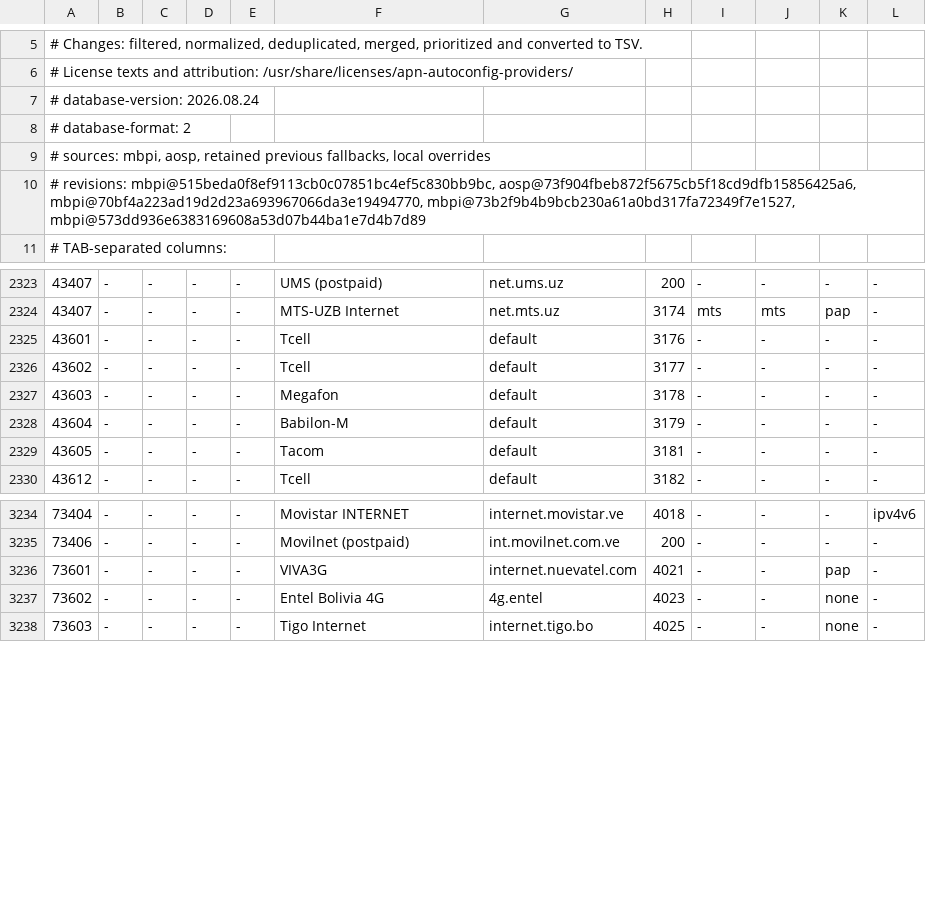
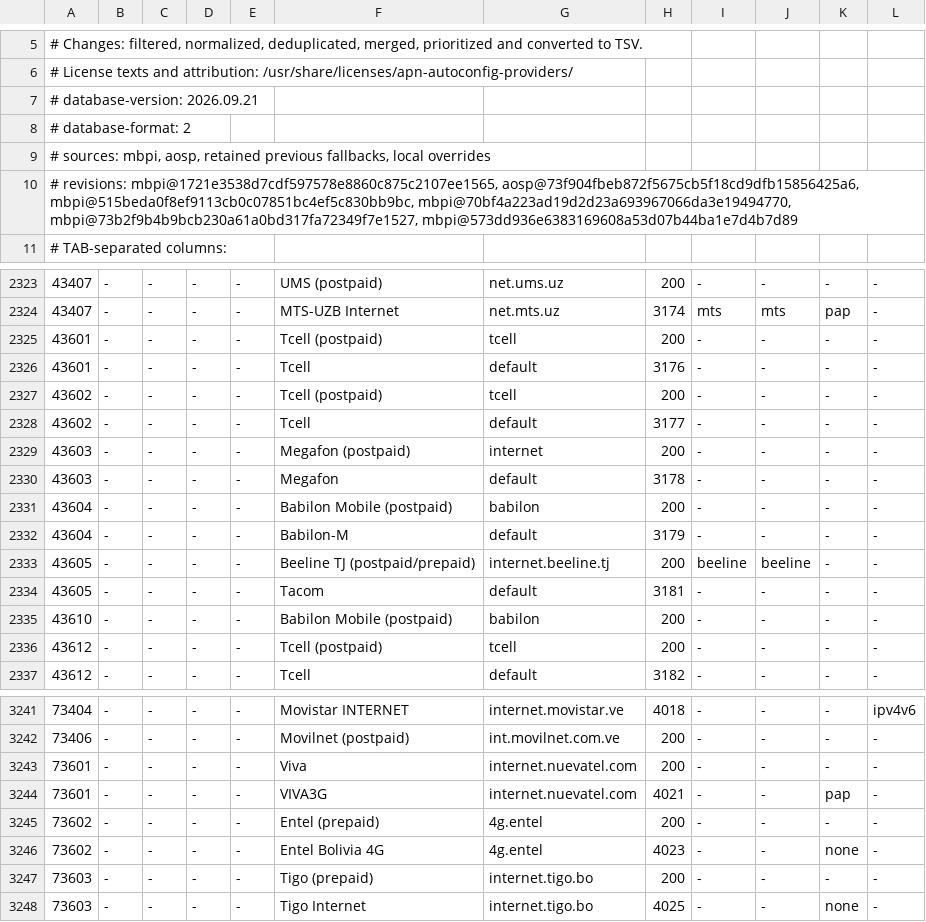
Before and after one commit to DarthAnwalt/openwrt-apn-autoconfig, a TSV file: apn-autoconfig-providers/files/usr/share/apn-autoconfig/providers.tsv, drawn as a sheet; only a part is shown, gaps mark what is left out; the diff covers the shown part only.

```diff
--- a/apn-autoconfig-providers/files/usr/share/apn-autoconfig/providers.tsv
+++ b/apn-autoconfig-providers/files/usr/share/apn-autoconfig/providers.tsv
@@ -6,6 +6,6 @@
 # License texts and attribution: /usr/share/licenses/apn-autoconfig-providers/
-# database-version: 2026.08.24
+# database-version: 2026.09.21
 # database-format: 2
 # sources: mbpi, aosp, retained previous fallbacks, local overrides
-# revisions: mbpi@515beda0f8ef9113cb0c07851bc4ef5c830bb9bc, aosp@73f904fbeb872f5675cb5f18cd9dfb15856425a6, mbpi@70bf4a223ad19d2d23a693967066da3e19494770, mbpi@73b2f9b4b9bcb230a61a0bd317fa72349f7e1527, mbpi@573dd936e6383169608a53d07b44ba1e7d4b7d89
+# revisions: mbpi@1721e3538d7cdf597578e8860c875c2107ee1565, aosp@73f904fbeb872f5675cb5f18cd9dfb15856425a6, mbpi@515beda0f8ef9113cb0c07851bc4ef5c830bb9bc, mbpi@70bf4a223ad19d2d23a693967066da3e19494770, mbpi@73b2f9b4b9bcb230a61a0bd317fa72349f7e1527, mbpi@573dd936e6383169608a53d07b44ba1e7d4b7d89
 # TAB-separated columns:
@@ -2324,7 +2324,14 @@
 43407	-	-	-	-	MTS-UZB Internet	net.mts.uz	3174	mts	mts	pap	-
+43601	-	-	-	-	Tcell (postpaid)	tcell	200	-	-	-	-
 43601	-	-	-	-	Tcell	default	3176	-	-	-	-
+43602	-	-	-	-	Tcell (postpaid)	tcell	200	-	-	-	-
 43602	-	-	-	-	Tcell	default	3177	-	-	-	-
+43603	-	-	-	-	Megafon (postpaid)	internet	200	-	-	-	-
 43603	-	-	-	-	Megafon	default	3178	-	-	-	-
+43604	-	-	-	-	Babilon Mobile (postpaid)	babilon	200	-	-	-	-
 43604	-	-	-	-	Babilon-M	default	3179	-	-	-	-
+43605	-	-	-	-	Beeline TJ (postpaid/prepaid)	internet.beeline.tj	200	beeline	beeline	-	-
 43605	-	-	-	-	Tacom	default	3181	-	-	-	-
+43610	-	-	-	-	Babilon Mobile (postpaid)	babilon	200	-	-	-	-
+43612	-	-	-	-	Tcell (postpaid)	tcell	200	-	-	-	-
 43612	-	-	-	-	Tcell	default	3182	-	-	-	-
@@ -3235,4 +3242,7 @@
 73406	-	-	-	-	Movilnet (postpaid)	int.movilnet.com.ve	200	-	-	-	-
+73601	-	-	-	-	Viva	internet.nuevatel.com	200	-	-	-	-
 73601	-	-	-	-	VIVA3G	internet.nuevatel.com	4021	-	-	pap	-
+73602	-	-	-	-	Entel (prepaid)	4g.entel	200	-	-	-	-
 73602	-	-	-	-	Entel Bolivia 4G	4g.entel	4023	-	-	none	-
+73603	-	-	-	-	Tigo (prepaid)	internet.tigo.bo	200	-	-	-	-
 73603	-	-	-	-	Tigo Internet	internet.tigo.bo	4025	-	-	none	-
```
Also changed, not shown: 9 edited cells elsewhere in this file, data/providers-previous.tsv, 3 other files.
